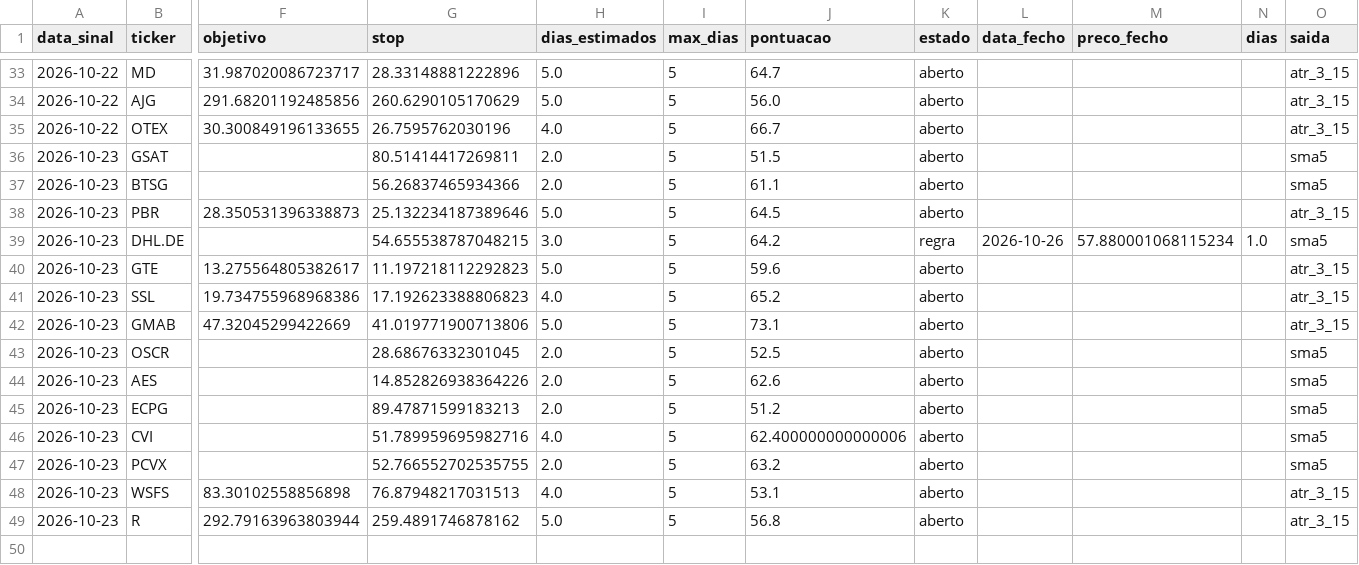
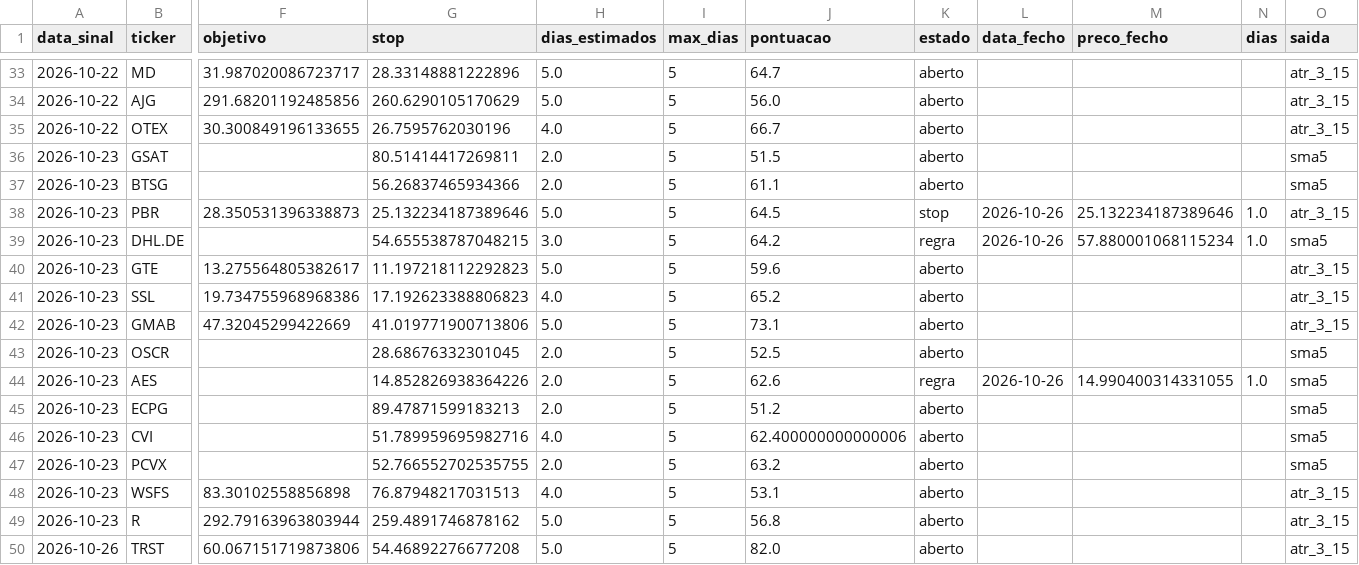
Before and after one commit to diogopestana01/analista-acoes, a CSV file: data/historico_sinais.csv, drawn as a sheet; only a part is shown, gaps mark what is left out; rows hold the shown columns only; the diff names each change by its address in the sheet, - before the commit and + after, or states it on an @@ line.

Commit message:
Sinais de 2026-10-26

```diff
--- a/data/historico_sinais.csv
+++ b/data/historico_sinais.csv
-K38 (estado): aberto
+K38 (estado): stop
-L38 (data_fecho): (empty)
+L38 (data_fecho): 2026-10-26
-M38 (preco_fecho): (empty)
+M38 (preco_fecho): 25.132234187389646
-N38 (dias): (empty)
+N38 (dias): 1.0
-K44 (estado): aberto
+K44 (estado): regra
-L44 (data_fecho): (empty)
+L44 (data_fecho): 2026-10-26
-M44 (preco_fecho): (empty)
+M44 (preco_fecho): 14.990400314331055
-N44 (dias): (empty)
+N44 (dias): 1.0
+row 50: 2026-10-26 | TRST | 60.067151719873806 | 54.46892276677208 | 5.0 | 5 | 82.0 | aberto |  |  |  | atr_3_15
```
